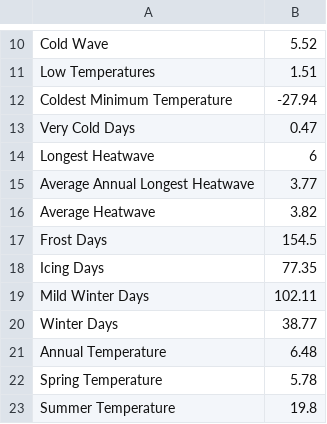
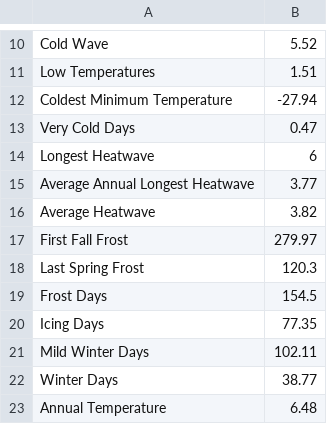
Before and after one commit to meggerrsss/Climate-Risk-Analysis, a CSV file: writtenreportoutput.csv, drawn as a sheet; only a part is shown, gaps mark what is left out; the shorter side is filled out with more unchanged rows.

Commit message:
fall/spring frost days

```diff
--- a/writtenreportoutput.csv
+++ b/writtenreportoutput.csv
@@ -16,2 +16,4 @@ Average Annual Longest Heatwave,3.77
 Average Heatwave,3.82
+First Fall Frost,279.97
+Last Spring Frost,120.3
 Frost Days,154.5
```
Also changed, not shown: 2 other files.
